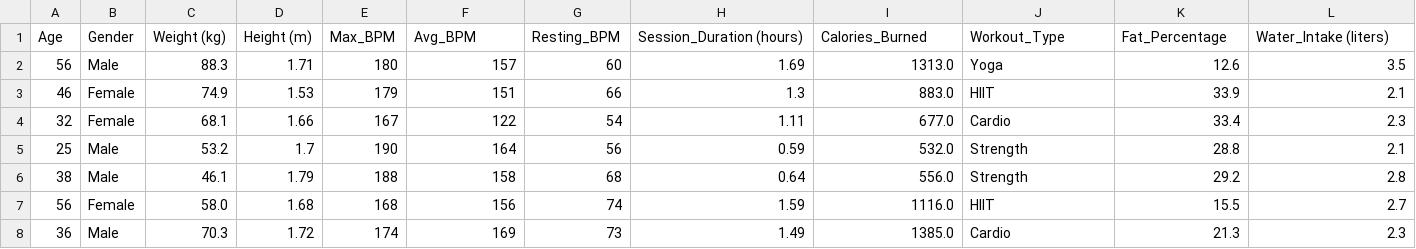
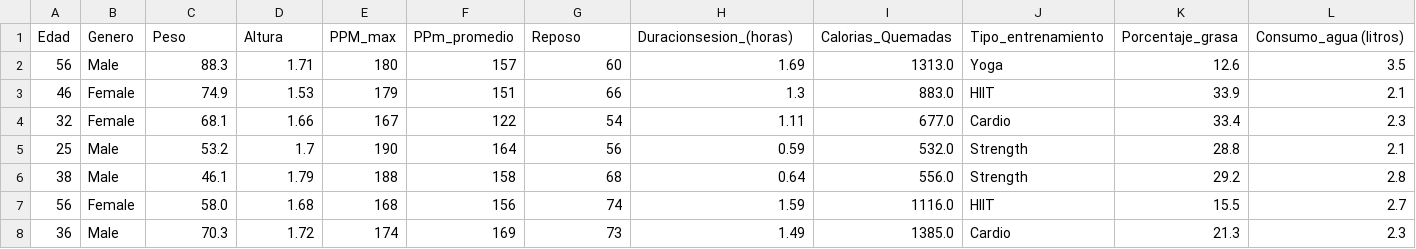
Before and after one commit to Joss894/EstadisticaVeran2026, a CSV file: Gymmembers/gym_members_exercise_tracking.csv, drawn as a sheet; only a part is shown; removed rows and columns are numbered as before the commit, all else as after; rows hold the shown columns only; the diff names each change by its address in the sheet, - before the commit and + after, or states it on an @@ line.

Commit message:
Update gym_members_exercise_tracking.csv

```diff
--- a/Gymmembers/gym_members_exercise_tracking.csv
+++ b/Gymmembers/gym_members_exercise_tracking.csv
-row 1: Age | Gender | Weight (kg) | Height (m) | Max_BPM | Avg_BPM | Resting_BPM | Session_Duration (hours) | Calories_Burned | Workout_Type | Fat_Percentage | Water_Intake (liters)
+row 1: Edad | Genero | Peso | Altura | PPM_max | PPm_promedio | Reposo | Duracionsesion_(horas) | Calorias_Quemadas | Tipo_entrenamiento | Porcentaje_grasa | Consumo_agua (litros)
```
